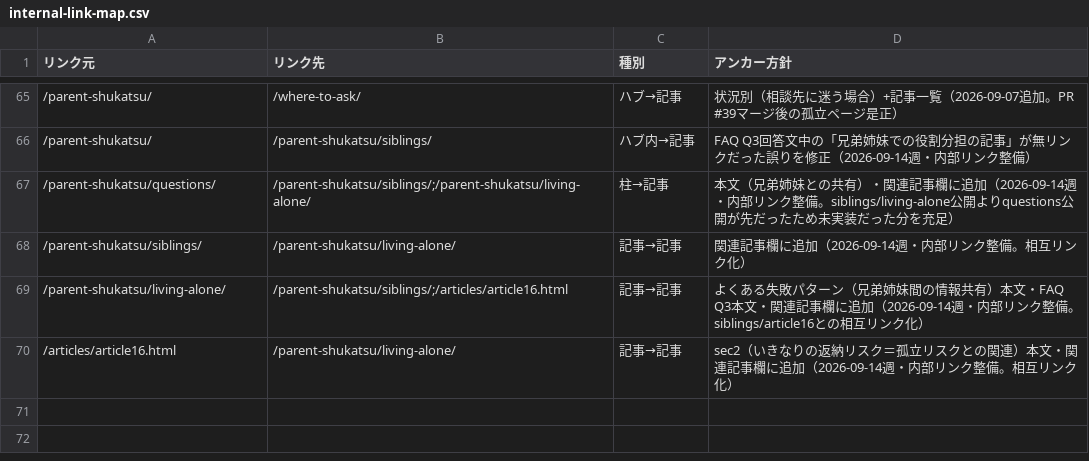
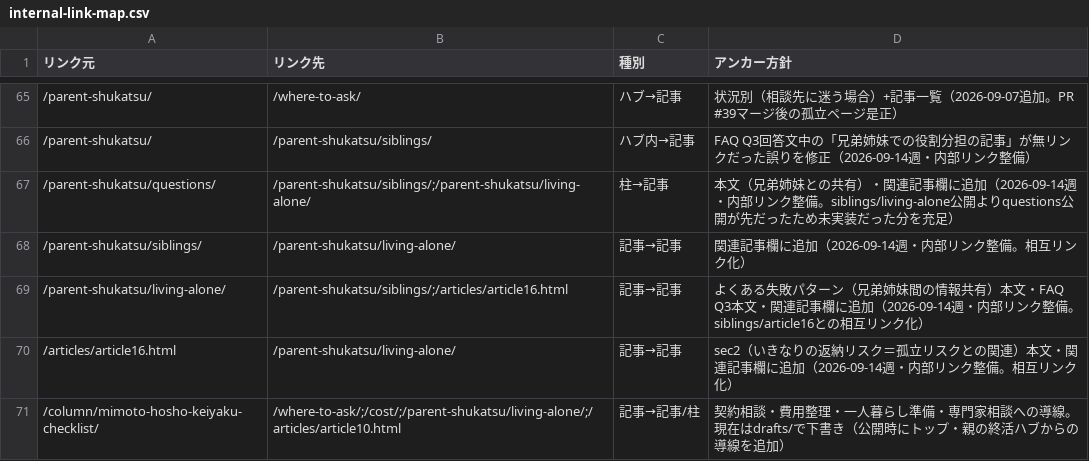
Before and after one commit to tfqys680-jpg/shukatsu-site, a CSV file: docs/seo/internal-link-map.csv, drawn as a sheet; only a part is shown, gaps mark what is left out; the diff names each change by its address in the sheet, - before the commit and + after, or states it on an @@ line.

Commit message:
Register identity-guarantee article draft

```diff
--- a/docs/seo/internal-link-map.csv
+++ b/docs/seo/internal-link-map.csv
+row 71: /column/mimoto-hosho-keiyaku-checklist/ | /where-to-ask/;/cost/;/parent-shukatsu/living-alone/;/articles/article10.html | 記事→記事/柱 | 契約相談・費用整理・一人暮らし準備・専門家相談への導線。現在はdrafts/で下書き（公開時にトップ・親の終活ハブからの導線を追加）
```
